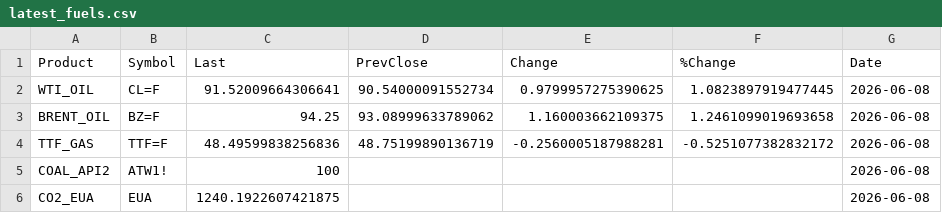
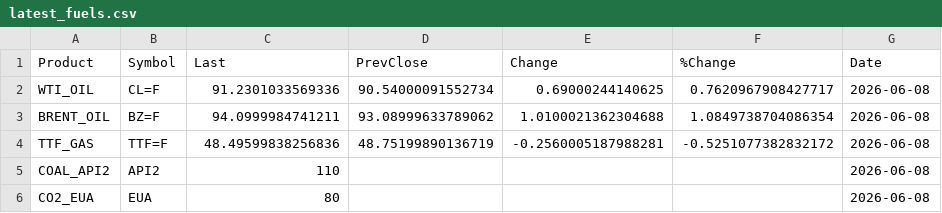
Before and after one commit to rikuisotalus-ux/Polttoaine, a CSV file: latest_fuels.csv, drawn as a sheet.

```diff
--- a/latest_fuels.csv
+++ b/latest_fuels.csv
@@ -1,6 +1,6 @@
 Product,Symbol,Last,PrevClose,Change,%Change,Date
-WTI_OIL,CL=F,91.52009664306641,90.54000091552734,0.9799957275390625,1.0823897919477445,2026-06-08
-BRENT_OIL,BZ=F,94.25,93.08999633789062,1.160003662109375,1.2461099019693658,2026-06-08
+WTI_OIL,CL=F,91.2301033569336,90.54000091552734,0.69000244140625,0.7620967908427717,2026-06-08
+BRENT_OIL,BZ=F,94.0999984741211,93.08999633789062,1.0100021362304688,1.0849738704086354,2026-06-08
 TTF_GAS,TTF=F,48.49599838256836,48.75199890136719,-0.2560005187988281,-0.5251077382832172,2026-06-08
-COAL_API2,ATW1!,100,,,,2026-06-08
-CO2_EUA,EUA,1240.1922607421875,,,,2026-06-08
+COAL_API2,API2,110,,,,2026-06-08
+CO2_EUA,EUA,80,,,,2026-06-08
```
